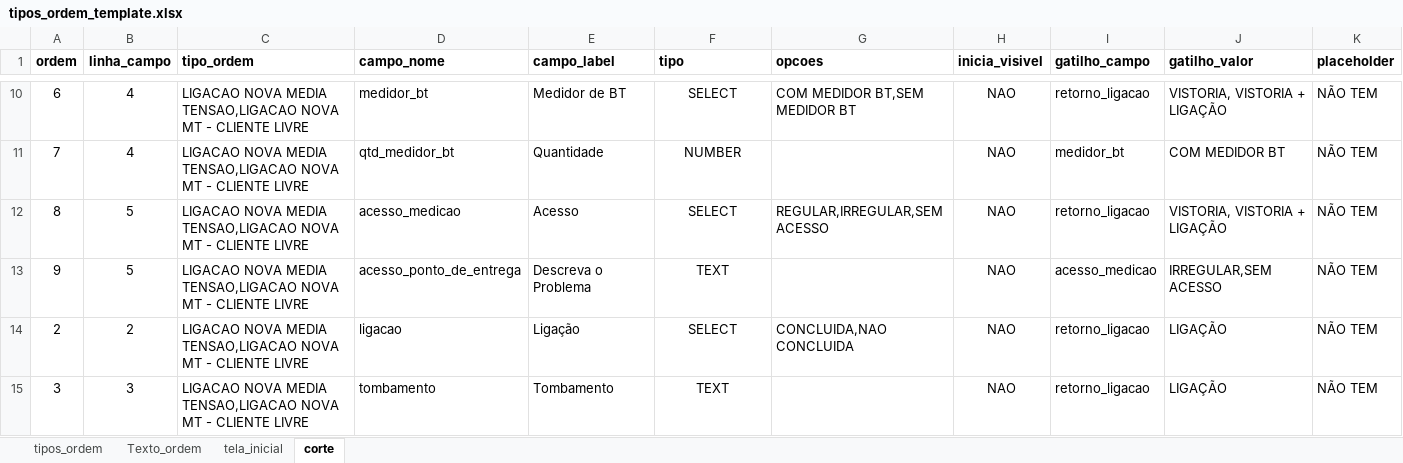
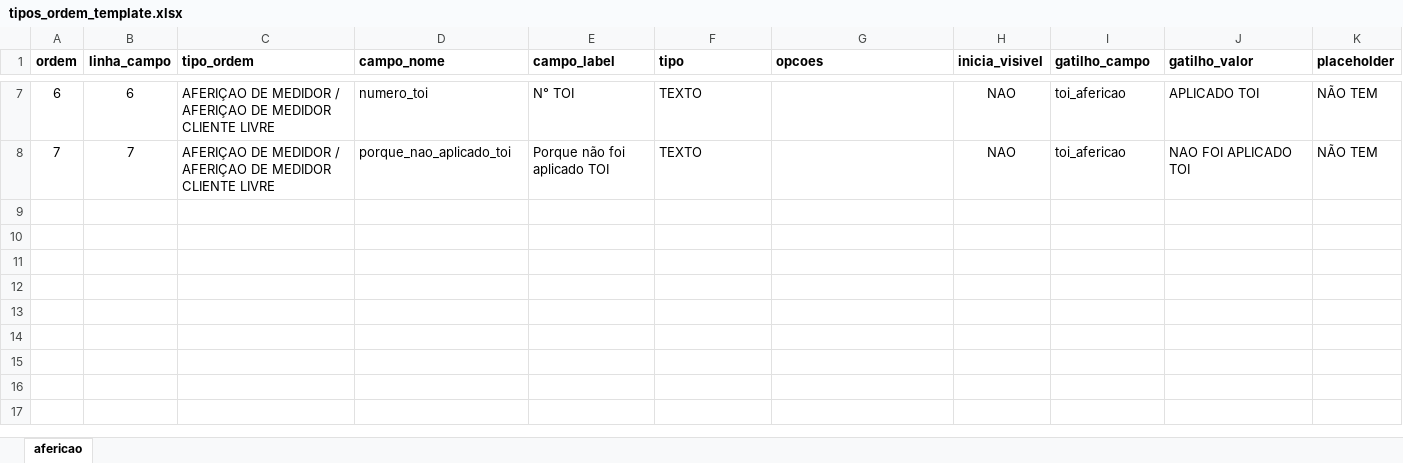
Before and after one commit to Breno0604/mail-smtp, an Excel workbook: dados_projeto/tipos_ordem_template.xlsx, sheet afericao, drawn as a sheet; only a part is shown, gaps mark what is left out; values as stored, in another font and other column widths than the file's, no borders; removed rows and columns are numbered as before the commit, all else as after; the diff covers the shown part only; the diff names each change by its address in the sheet, - before the commit and + after, or states it on an @@ line.

Commit message:
feat: atualiza tipos_ordem_template.xlsx - aba afericao

```diff
--- a/dados_projeto/tipos_ordem_template.xlsx (sheet afericao)
+++ b/dados_projeto/tipos_ordem_template.xlsx (sheet afericao)
-sheet tab: corte
+sheet tab: afericao
-sheet tab: tipos_ordem
-sheet tab: Texto_ordem
-sheet tab: tela_inicial
-B7 (linha_campo): 4
+B7 (linha_campo): 6
-C7:C8 (tipo_ordem): LIGACAO NOVA MEDIA TENSAO,LIGACAO NOVA MT - CLIENTE LIVRE
+C7:C8 (tipo_ordem): AFERIÇAO DE MEDIDOR / AFERIÇAO DE MEDIDOR CLIENTE LIVRE
-D7 (campo_nome): medidor_bt
+D7 (campo_nome): numero_toi
-E7 (campo_label): Medidor de BT
+E7 (campo_label): N° TOI
-F7:F8 alignment: center
+F7:F8 alignment: left
-F7 (tipo): SELECT
+F7 (tipo): TEXTO
-G7 (opcoes): COM MEDIDOR BT,SEM MEDIDOR BT
+G7 (opcoes): (empty)
-I7 (gatilho_campo): retorno_ligacao
+I7 (gatilho_campo): toi_afericao
-J7 (gatilho_valor): VISTORIA, VISTORIA + LIGAÇÃO
+J7 (gatilho_valor): APLICADO TOI
-B8 (linha_campo): 4
+B8 (linha_campo): 7
-D8 (campo_nome): qtd_medidor_bt
+D8 (campo_nome): porque_nao_aplicado_toi
-E8 (campo_label): Quantidade
+E8 (campo_label): Porque não foi aplicado TOI
-F8 (tipo): NUMBER
+F8 (tipo): TEXTO
-I8 (gatilho_campo): medidor_bt
+I8 (gatilho_campo): toi_afericao
-J8 (gatilho_valor): COM MEDIDOR BT
+J8 (gatilho_valor): NAO FOI APLICADO TOI
-row 12: 8 | 5 | LIGACAO NOVA MEDIA TENSAO,LIGACAO NOVA MT - CLIENTE LIVRE | acesso_medicao | Acesso | SELECT | REGULAR,IRREGULAR,SEM ACESSO | NAO | retorno_ligacao | VISTORIA, VISTORIA + LIGAÇÃO | NÃO TEM
-row 13: 9 | 5 | LIGACAO NOVA MEDIA TENSAO,LIGACAO NOVA MT - CLIENTE LIVRE | acesso_ponto_de_entrega | Descreva o Problema | TEXT |  | NAO | acesso_medicao | IRREGULAR,SEM ACESSO | NÃO TEM
-row 14: 2 | 2 | LIGACAO NOVA MEDIA TENSAO,LIGACAO NOVA MT - CLIENTE LIVRE | ligacao | Ligação | SELECT | CONCLUIDA,NAO CONCLUIDA | NAO | retorno_ligacao | LIGAÇÃO | NÃO TEM
-row 15: 3 | 3 | LIGACAO NOVA MEDIA TENSAO,LIGACAO NOVA MT - CLIENTE LIVRE | tombamento | Tombamento | TEXT |  | NAO | retorno_ligacao | LIGAÇÃO | NÃO TEM
```
Also changed, not shown: 1 added row, 4 removed rows, 24 edited cells and cell formats elsewhere in this sheet.
